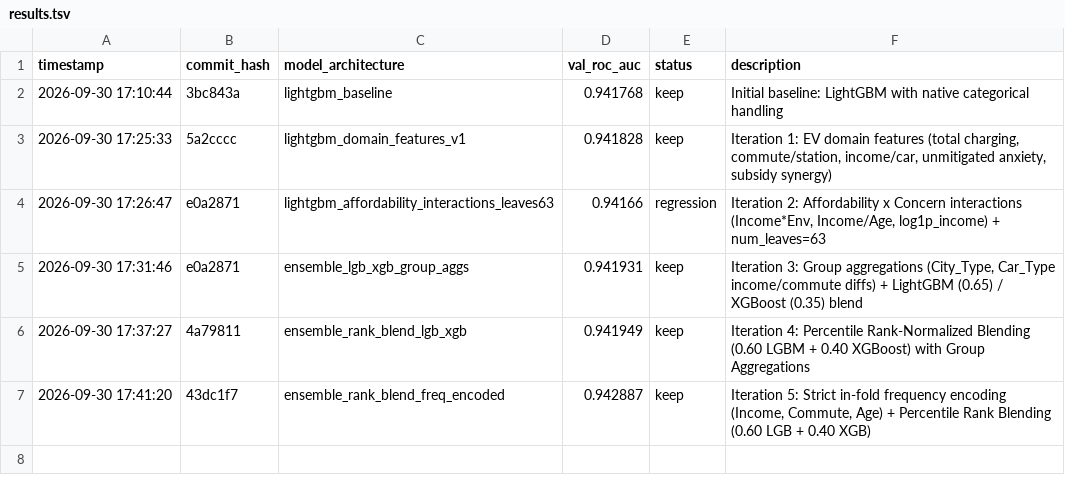
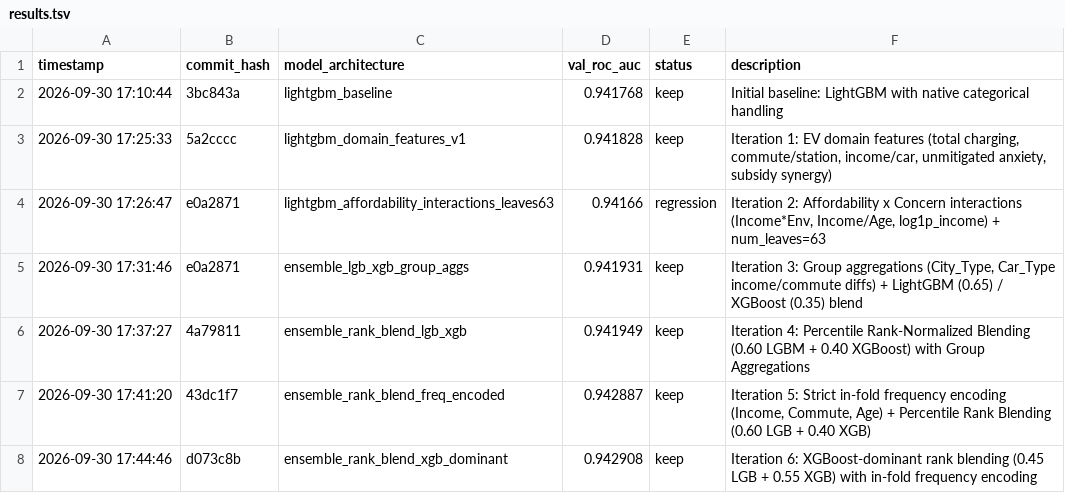
Before and after one commit to aniketkharad/autoResearch_eVehicles, a TSV file: results.tsv, drawn as a sheet; the diff names each change by its address in the sheet, - before the commit and + after, or states it on an @@ line.

Commit message:
improve(roc_auc): 0.942908 via xgb-dominant rank blend

```diff
--- a/results.tsv
+++ b/results.tsv
+row 8: 2026-09-30 17:44:46 | d073c8b | ensemble_rank_blend_xgb_dominant | 0.942908 | keep | Iteration 6: XGBoost-dominant rank blending (0.45 LGB + 0.55 XGB) with in-fold frequency encoding
```
Also changed, not shown: 1 other file.
